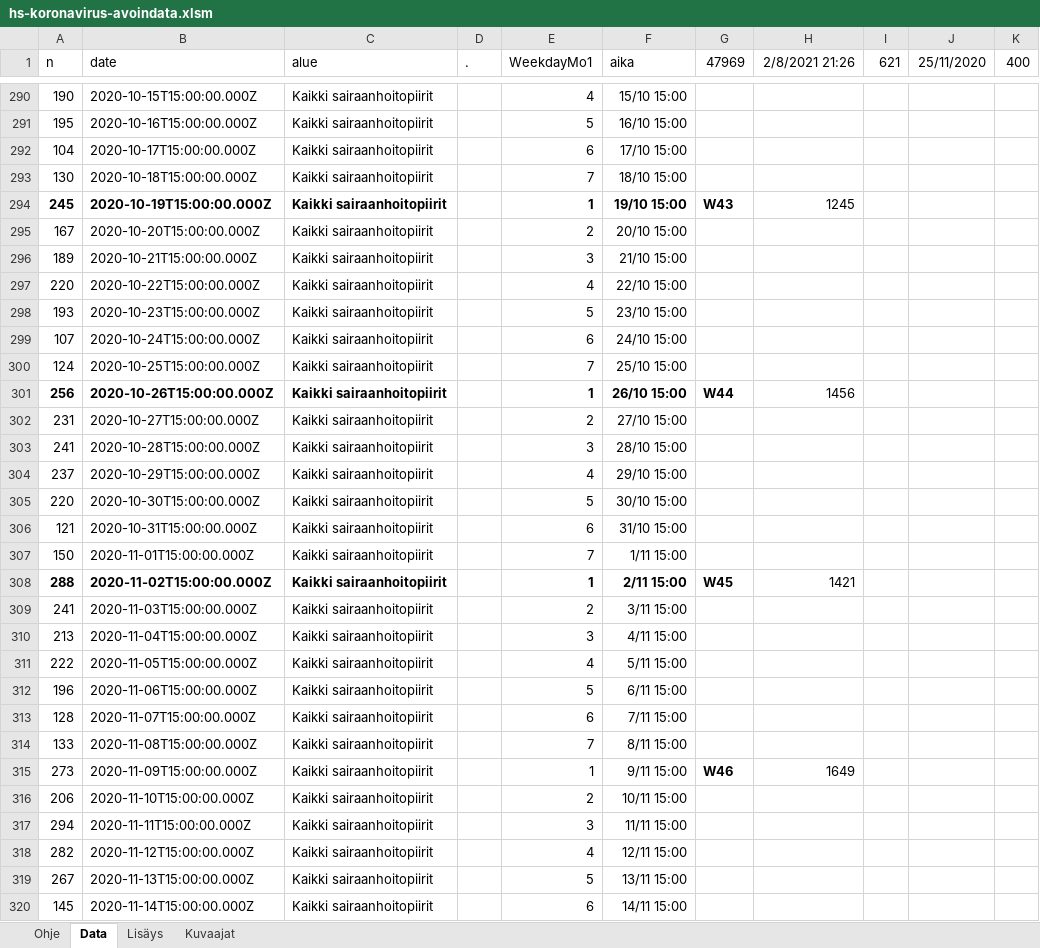
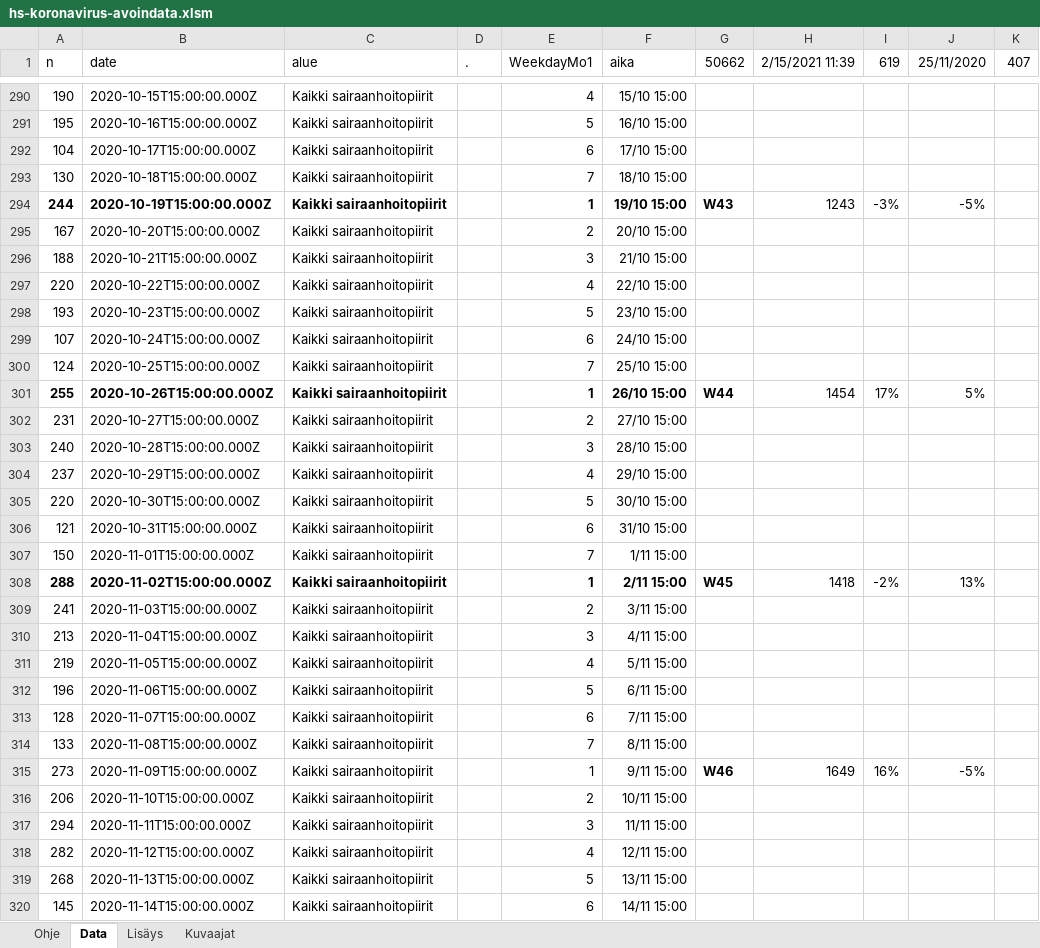
Before and after one commit to jussivirkkala/Excel, an Excel workbook: hs-koronavirus-avoindata/hs-koronavirus-avoindata.xlsm, sheet Data, drawn as a sheet; only a part is shown, gaps mark what is left out; values as stored, in another font and other column widths than the file's, no borders; charts and pictures not drawn; 1 other sheet too large or unreadable and not compared; the diff covers the shown part only; the diff names each change by its address in the sheet, - before the commit and + after, or states it on an @@ line.

```diff
--- a/hs-koronavirus-avoindata/hs-koronavirus-avoindata.xlsm (sheet Data)
+++ b/hs-koronavirus-avoindata/hs-koronavirus-avoindata.xlsm (sheet Data)
-G1: 47969
+G1: 50662
-H1: 2/8/2021 21:26
+H1: 2/15/2021 11:39
-I1: 621
+I1: 619
-K1: 400
+K1: 407
-A294 (n): 245
+A294 (n): 244
-H294 (2/15/2021 11:39): 1245
+H294 (2/15/2021 11:39): 1243
-I294 (619): (empty)
+I294 (619): -3%
-J294 (25/11/2020): (empty)
+J294 (25/11/2020): -5%
-A296 (n): 189
+A296 (n): 188
-A301 (n): 256
+A301 (n): 255
-H301 (2/15/2021 11:39): 1456
+H301 (2/15/2021 11:39): 1454
-I301 (619): (empty)
+I301 (619): 17%
-J301 (25/11/2020): (empty)
+J301 (25/11/2020): 5%
-A303 (n): 241
+A303 (n): 240
-H308 (2/15/2021 11:39): 1421
+H308 (2/15/2021 11:39): 1418
-I308 (619): (empty)
+I308 (619): -2%
-J308 (25/11/2020): (empty)
+J308 (25/11/2020): 13%
-A311 (n): 222
+A311 (n): 219
-I315 (619): (empty)
+I315 (619): 16%
-J315 (25/11/2020): (empty)
+J315 (25/11/2020): -5%
-A319 (n): 267
+A319 (n): 268
```
Also changed, not shown: 399 added rows and 203 edited cells elsewhere in this sheet, sheet Kuvaajat, sheet Ohje, formulas that keep their value, charts or pictures.
